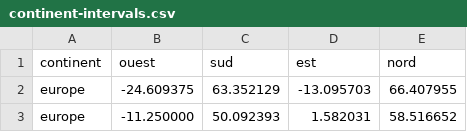
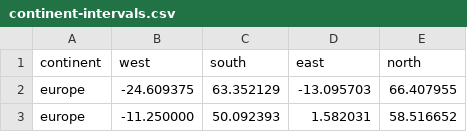
Before and after one commit to MagicianVivi/kaiju, a CSV file: src/main/resources/continent-intervals.csv, drawn as a sheet; only a part is shown; removed rows and columns are numbered as before the commit, all else as after; the diff names each change by its address in the sheet, - before the commit and + after, or states it on an @@ line.

Commit message:
Correct headers name

```diff
--- a/src/main/resources/continent-intervals.csv
+++ b/src/main/resources/continent-intervals.csv
-row 1: continent | ouest | sud | est | nord
+row 1: continent | west | south | east | north
```
